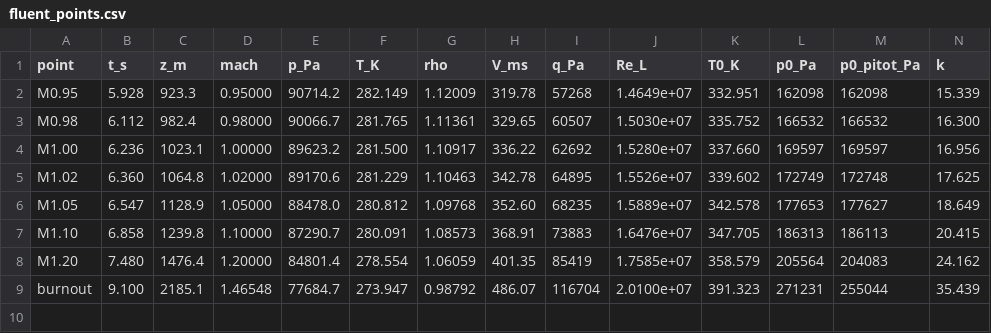
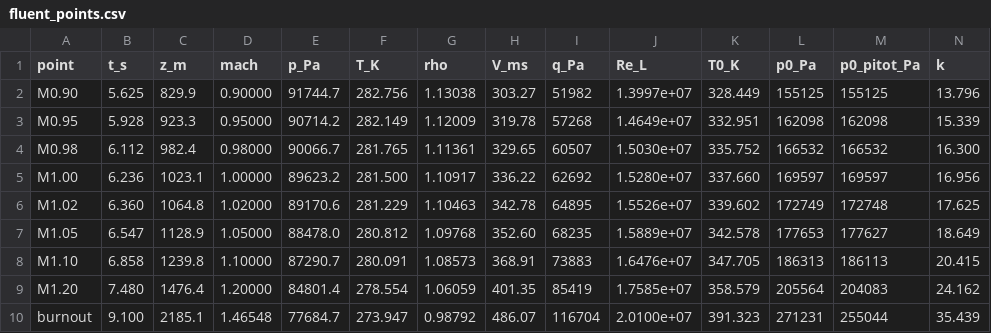
Before and after one commit to Landonowins/weisshorn-nose-cone, a CSV file: ME474/fluent_points.csv, drawn as a sheet; only a part is shown; rows hold the shown columns only; the diff names each change by its address in the sheet, - before the commit and + after, or states it on an @@ line.

```diff
--- a/ME474/fluent_points.csv
+++ b/ME474/fluent_points.csv
+row 2: M0.90 | 5.625 | 829.9 | 0.90000 | 91744.7 | 282.756 | 1.13038 | 303.27 | 51982 | 1.3997e+07 | 328.449 | 155125 | 155125 | 13.796
```
Also changed, not shown: 2 other files.
